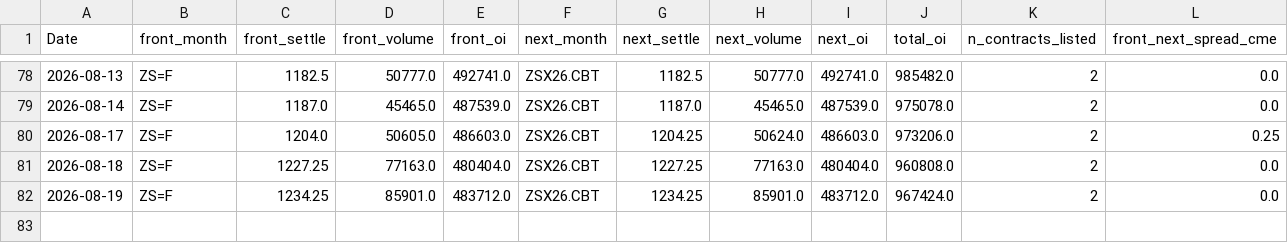
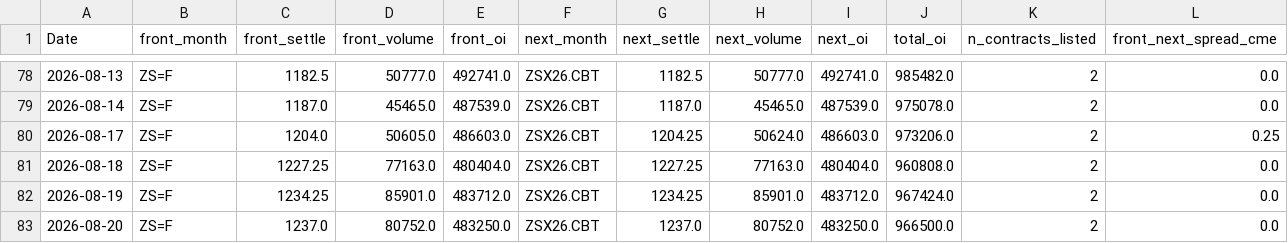
Before and after one commit to Nicotina712/agrocast, a CSV file: data/cme_history.csv, drawn as a sheet; only a part is shown, gaps mark what is left out; the diff names each change by its address in the sheet, - before the commit and + after, or states it on an @@ line.

```diff
--- a/data/cme_history.csv
+++ b/data/cme_history.csv
+row 83: 2026-08-20 | ZS=F | 1237.0 | 80752.0 | 483250.0 | ZSX26.CBT | 1237.0 | 80752.0 | 483250.0 | 966500.0 | 2 | 0.0
```
Also changed, not shown: artifacts/shock_catalog.csv, data/climate_forecast.csv, 49 other files.
